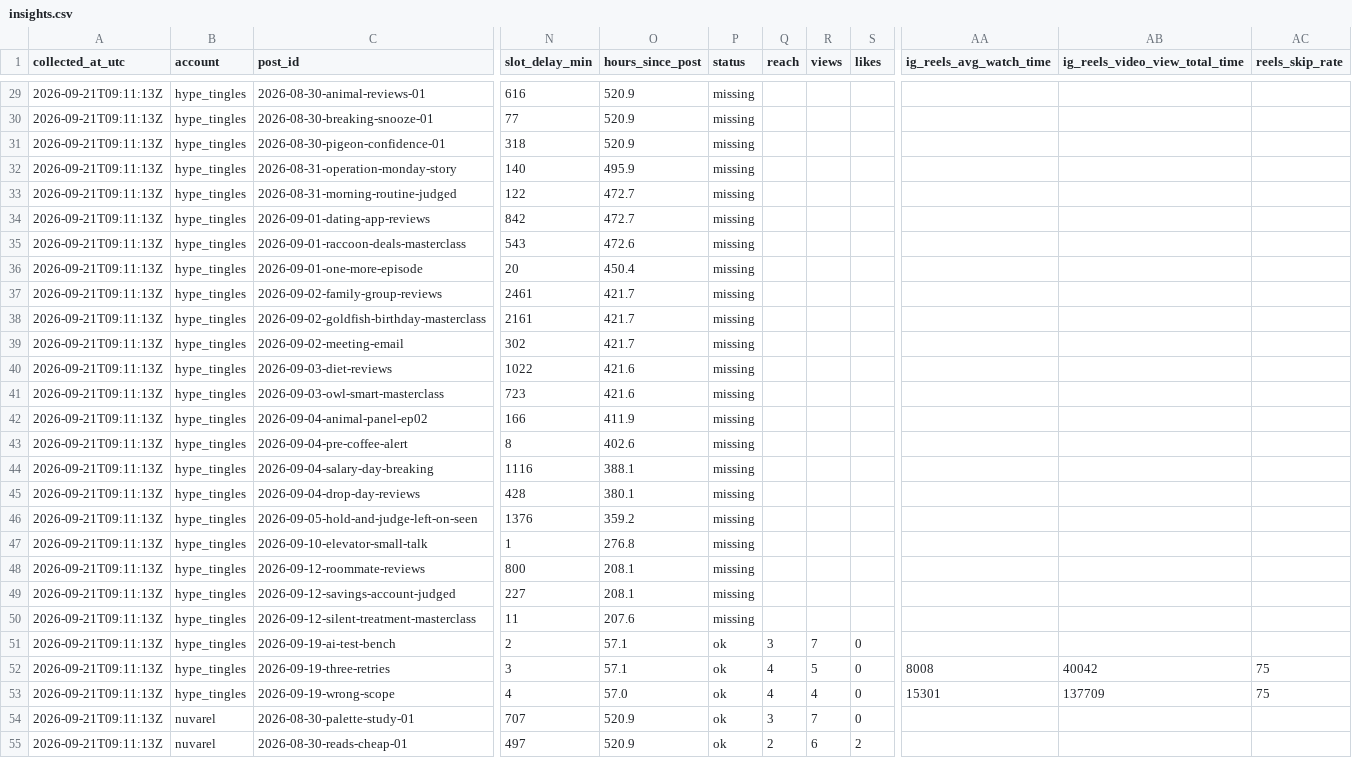
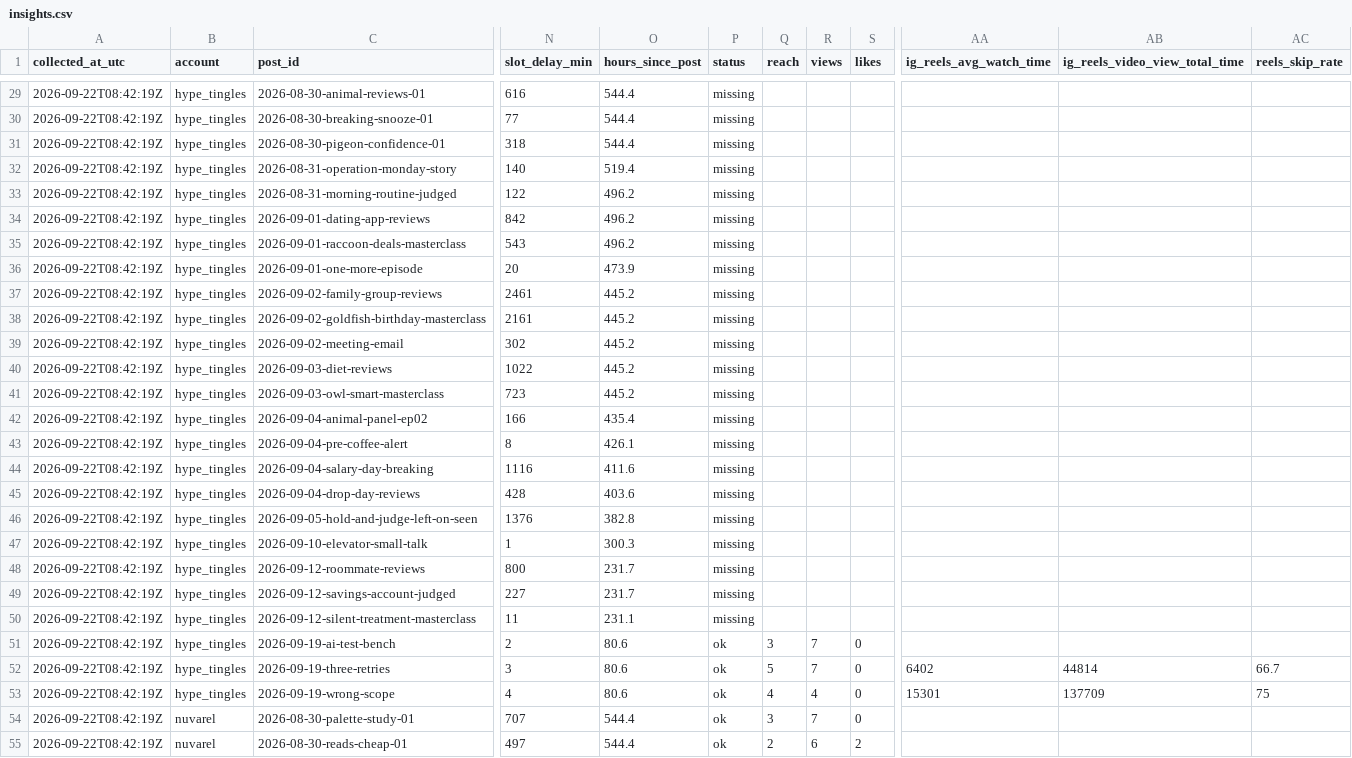
Before and after one commit to harshalpweb/instagram-accounts-social, a CSV file: analytics/insights.csv, drawn as a sheet; only a part is shown, gaps mark what is left out; the diff covers the shown part only; the diff names each change by its address in the sheet, - before the commit and + after, or states it on an @@ line.

```diff
--- a/analytics/insights.csv
+++ b/analytics/insights.csv
-A29:A55 (collected_at_utc): 2026-09-21T09:11:13Z
+A29:A55 (collected_at_utc): 2026-09-22T08:42:19Z
-O29:O31 (hours_since_post): 520.9
+O29:O31 (hours_since_post): 544.4
-O32 (hours_since_post): 495.9
+O32 (hours_since_post): 519.4
-O33:O34 (hours_since_post): 472.7
+O33:O34 (hours_since_post): 496.2
-O35 (hours_since_post): 472.6
+O35 (hours_since_post): 496.2
-O36 (hours_since_post): 450.4
+O36 (hours_since_post): 473.9
-O37:O39 (hours_since_post): 421.7
+O37:O39 (hours_since_post): 445.2
-O40:O41 (hours_since_post): 421.6
+O40:O41 (hours_since_post): 445.2
-O42 (hours_since_post): 411.9
+O42 (hours_since_post): 435.4
-O43 (hours_since_post): 402.6
+O43 (hours_since_post): 426.1
-O44 (hours_since_post): 388.1
+O44 (hours_since_post): 411.6
-O45 (hours_since_post): 380.1
+O45 (hours_since_post): 403.6
-O46 (hours_since_post): 359.2
+O46 (hours_since_post): 382.8
-O47 (hours_since_post): 276.8
+O47 (hours_since_post): 300.3
-O48:O49 (hours_since_post): 208.1
+O48:O49 (hours_since_post): 231.7
-O50 (hours_since_post): 207.6
+O50 (hours_since_post): 231.1
-O51:O52 (hours_since_post): 57.1
+O51:O52 (hours_since_post): 80.6
-Q52 (reach): 4
+Q52 (reach): 5
-R52 (views): 5
+R52 (views): 7
-AA52 (ig_reels_avg_watch_time): 8008
+AA52 (ig_reels_avg_watch_time): 6402
-AB52 (ig_reels_video_view_total_time): 40042
+AB52 (ig_reels_video_view_total_time): 44814
-AC52 (reels_skip_rate): 75
+AC52 (reels_skip_rate): 66.7
-O53 (hours_since_post): 57.0
+O53 (hours_since_post): 80.6
-O54:O55 (hours_since_post): 520.9
+O54:O55 (hours_since_post): 544.4
```
Also changed, not shown: 130 edited cells elsewhere in this file, 1 other file.
